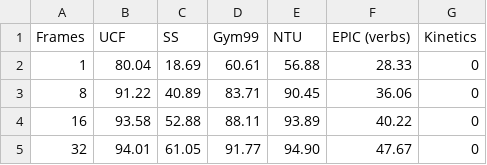
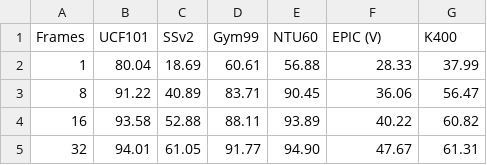
Before and after one commit to bpiyush/ViDA-SSL, a CSV file: results/action_temporality.csv, drawn as a sheet; the diff names each change by its address in the sheet, - before the commit and + after, or states it on an @@ line.

```diff
--- a/results/action_temporality.csv
+++ b/results/action_temporality.csv
-B1: UCF
+B1: UCF101
-C1: SS
+C1: SSv2
-E1: NTU
+E1: NTU60
-F1: EPIC (verbs)
+F1: EPIC (V)
-G1: Kinetics
+G1: K400
-G2 (K400): 0
+G2 (K400): 37.99
-G3 (K400): 0
+G3 (K400): 56.47
-G4 (K400): 0
+G4 (K400): 60.82
-G5 (K400): 0
+G5 (K400): 61.31
```
Also changed, not shown: 26 other files.
